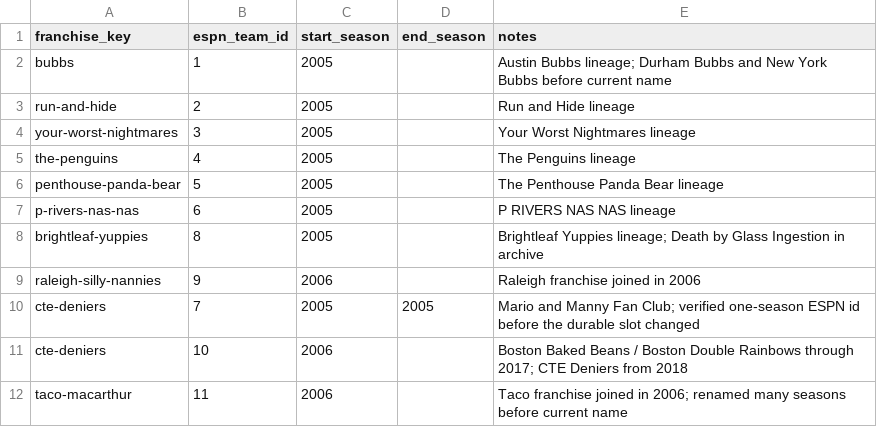
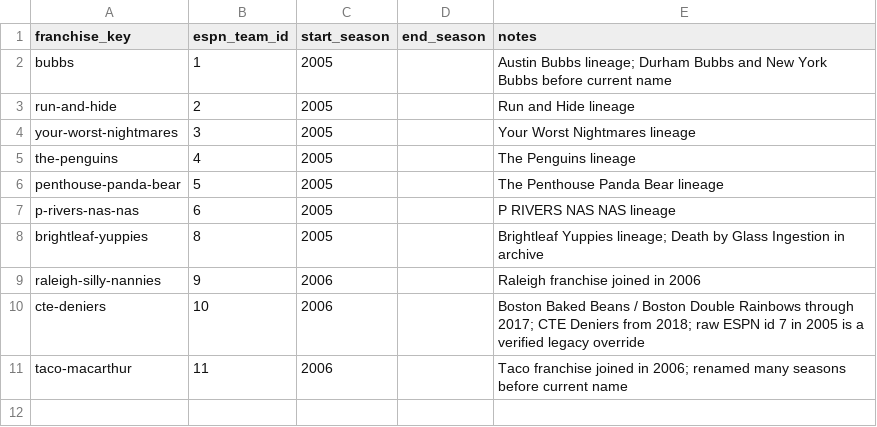
Before and after one commit to killjoy00/Grudge, a CSV file: data/manual-history/espn-franchises.csv, drawn as a sheet.

Commit message:
Keep durable ESPN ids separate from the 2005 raw-id override

```diff
--- a/data/manual-history/espn-franchises.csv
+++ b/data/manual-history/espn-franchises.csv
@@ -9,4 +9,3 @@ brightleaf-yuppies,8,2005,,Brightleaf Yuppies lineage; Death by Glass Ingestion
 raleigh-silly-nannies,9,2006,,Raleigh franchise joined in 2006
-cte-deniers,7,2005,2005,Mario and Manny Fan Club; verified one-season ESPN id before the durable slot changed
-cte-deniers,10,2006,,Boston Baked Beans / Boston Double Rainbows through 2017; CTE Deniers from 2018
+cte-deniers,10,2006,,Boston Baked Beans / Boston Double Rainbows through 2017; CTE Deniers from 2018; raw ESPN id 7 in 2005 is a verified legacy override
 taco-macarthur,11,2006,,Taco franchise joined in 2006; renamed many seasons before current name
```
